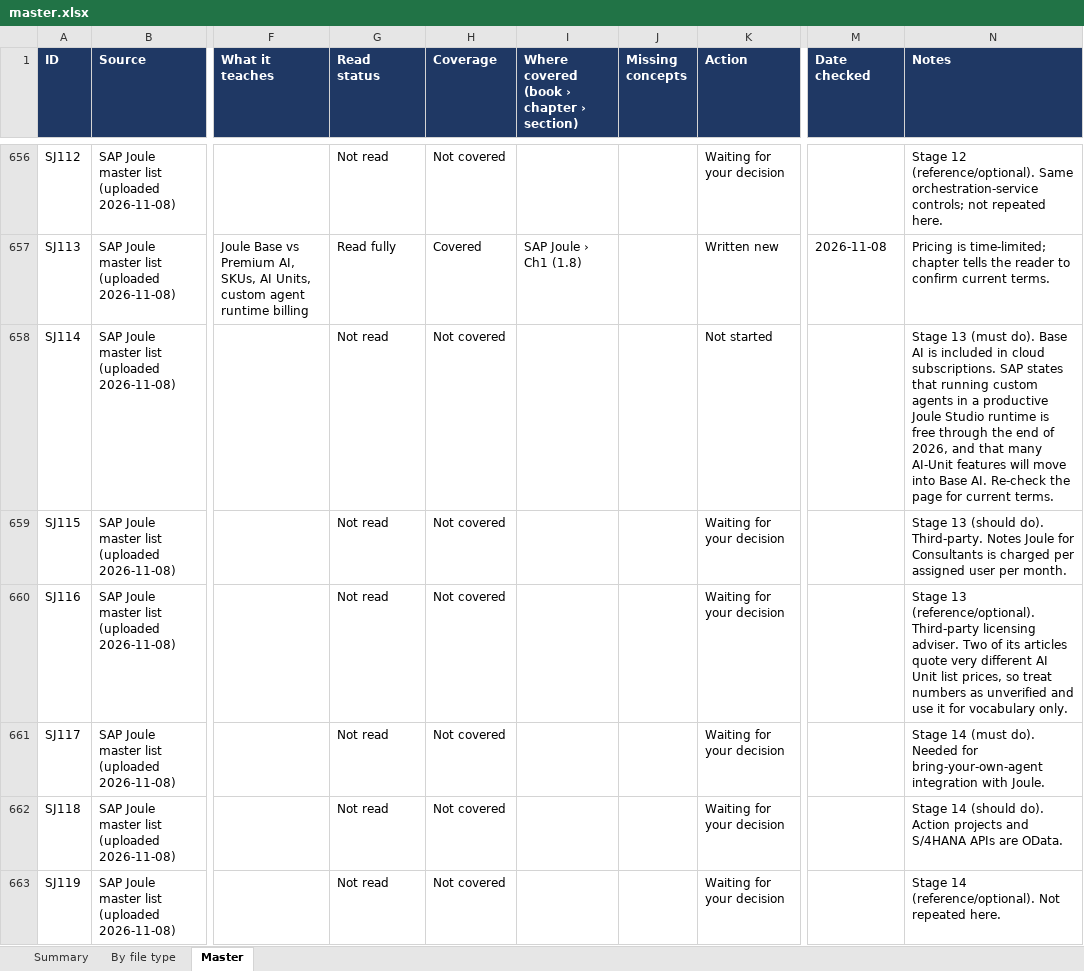
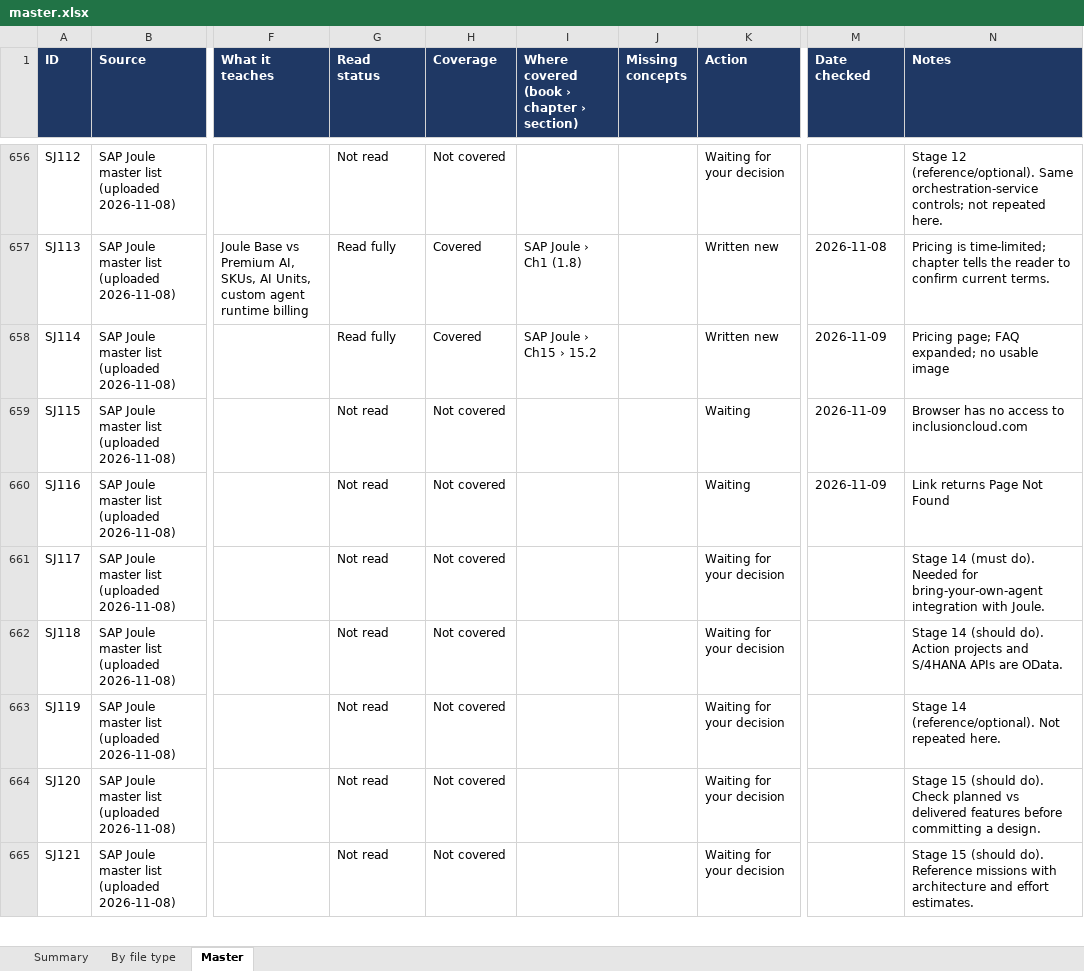
Before and after one commit to kiaanwankhede/MyNotes, an Excel workbook: master/master.xlsx, sheet Master, drawn as a sheet; only a part is shown, gaps mark what is left out; the shorter side is filled out with more unchanged rows; values as stored, in another font and other column widths than the file's, no borders; charts and pictures not drawn; the diff covers the shown part only; the diff names each change by its address in the sheet, - before the commit and + after, or states it on an @@ line.

```diff
--- a/master/master.xlsx (sheet Master)
+++ b/master/master.xlsx (sheet Master)
-G658 (Read status): Not read
+G658 (Read status): Read fully
-H658 (Coverage): Not covered
+H658 (Coverage): Covered
-I658: (empty)
+I658: SAP Joule › Ch15 › 15.2
-K658 (Action): Not started
+K658 (Action): Written new
-M658:M660 (Date checked): (empty)
+M658:M660 (Date checked): 2026-11-09
-N658 (Notes): Stage 13 (must do). Base AI is included in cloud subscriptions. SAP states that running custom agents in a productive Joule Studio runtime is free through the end of 2026, and that many AI-Unit features will move into Base AI. Re-check the page for current terms.
+N658 (Notes): Pricing page; FAQ expanded; no usable image
-K659:K660 (Action): Waiting for your decision
+K659:K660 (Action): Waiting
-N659 (Notes): Stage 13 (should do). Third-party. Notes Joule for Consultants is charged per assigned user per month.
+N659 (Notes): Browser has no access to inclusioncloud.com
-N660 (Notes): Stage 13 (reference/optional). Third-party licensing adviser. Two of its articles quote very different AI Unit list prices, so treat numbers as unverified and use it for vocabulary only.
+N660 (Notes): Link returns Page Not Found
```
Also changed, not shown: 36 edited cells elsewhere in this sheet, sheet By file type, sheet Summary, 10 other files.
